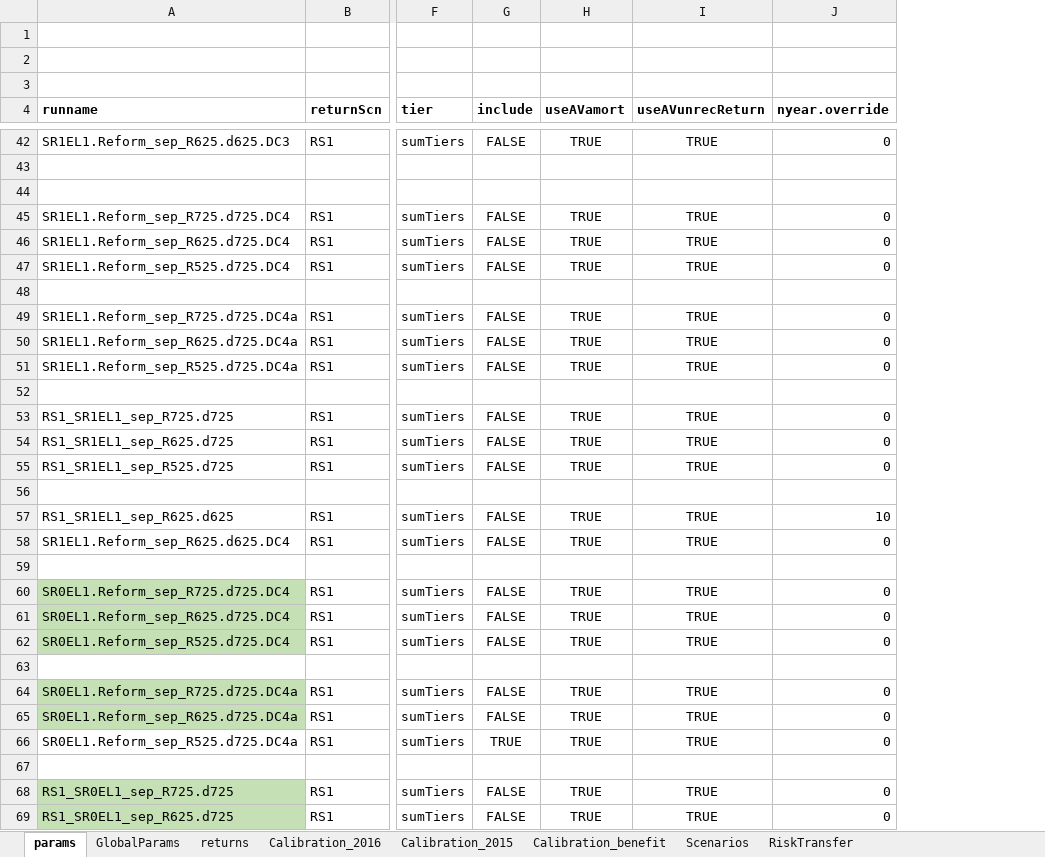
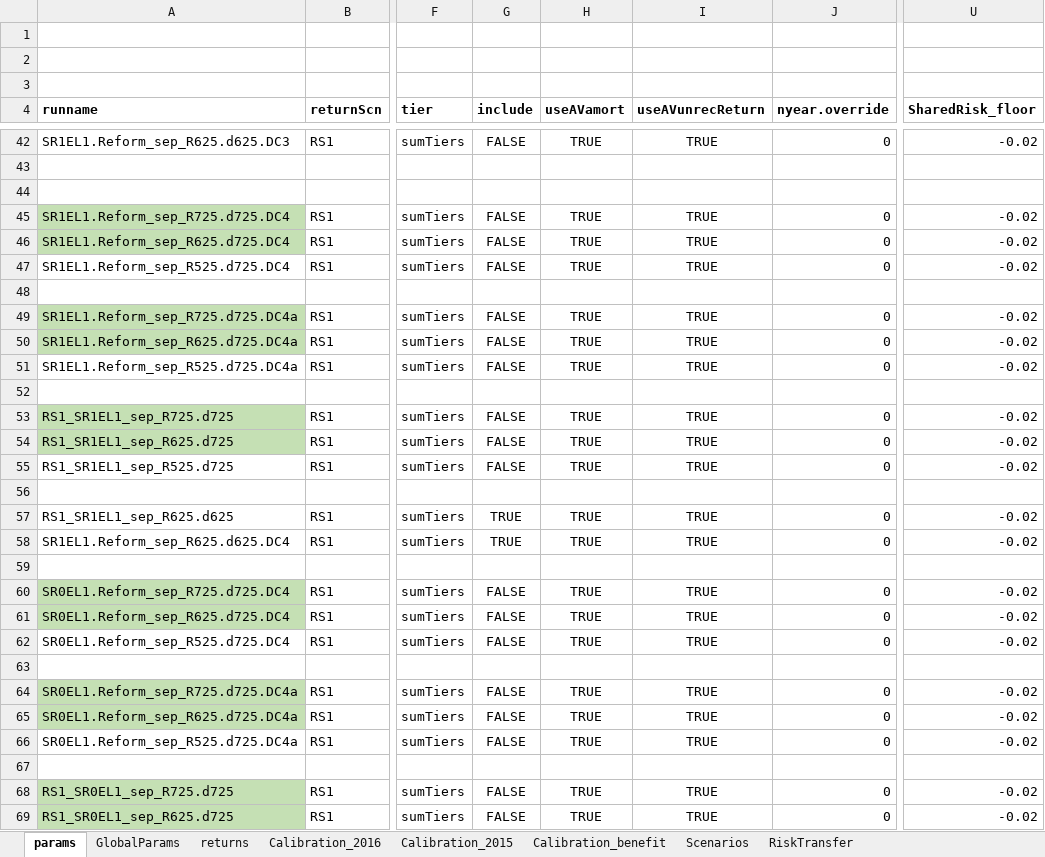
Before and after one commit to marshallpku/Model_PSERS, an Excel workbook: RunControl.xlsx, sheet params, drawn as a sheet; only a part is shown, gaps mark what is left out; values as stored, in another font and other column widths than the file's, no borders; the diff covers the shown part only; the diff names each change by its address in the sheet, - before the commit and + after, or states it on an @@ line.

```diff
--- a/RunControl.xlsx (sheet params)
+++ b/RunControl.xlsx (sheet params)
+column U (SharedRisk_floor), rows 42-69: -0.02 |  |  | -0.02 | -0.02 | -0.02 |  | -0.02 | -0.02 | -0.02 |  | -0.02 | -0.02 | -0.02 |  | -0.02 | -0.02 |  | -0.02 | -0.02 | -0.02 |  | -0.02 | -0.02 | -0.02 |  | -0.02 | -0.02
-A45:A46 fill: none
+A45:A46 fill: #C5E0B4
-A49:A50 fill: none
+A49:A50 fill: #C5E0B4
-A53:A54 fill: none
+A53:A54 fill: #C5E0B4
-G57:G58 (include): FALSE
+G57:G58 (include): TRUE
-J57 (nyear.override): 10
+J57 (nyear.override): 0
-A62 fill: #C5E0B4
+A62 fill: none
-G66 (include): TRUE
+G66 (include): FALSE
```
Also changed, not shown: 7 edited cells and cell formats elsewhere in this sheet, Results/RiskTransfer/RiskTransfer_shareNew.xlsx, Results/RiskTransfer/RiskTransfer_stch.tab.xlsx, 10 other files.
